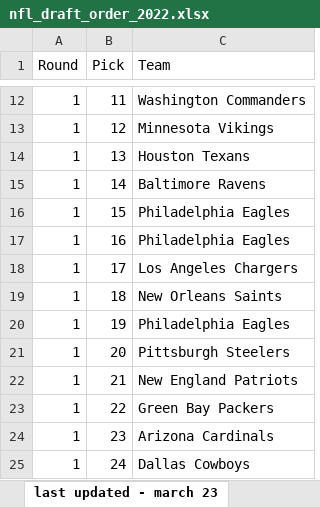
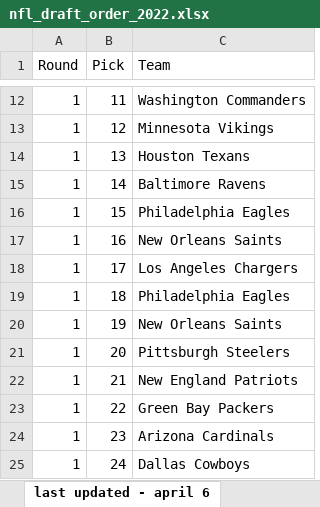
Before and after one commit to zpborromeo/NFL-Mock-Draft, an Excel workbook: nfl_draft_order_2022.xlsx, sheet last updated - april 6, drawn as a sheet; only a part is shown, gaps mark what is left out; values as stored, in another font and other column widths than the file's, no borders; the diff names each change by its address in the sheet, - before the commit and + after, or states it on an @@ line.

Commit message:
updated order - april 6

```diff
--- a/nfl_draft_order_2022.xlsx (sheet last updated - april 6)
+++ b/nfl_draft_order_2022.xlsx (sheet last updated - april 6)
-sheet tab: last updated - march 23
+sheet tab: last updated - april 6
-C17 (Team): Philadelphia Eagles
+C17 (Team): New Orleans Saints
-C19 (Team): New Orleans Saints
+C19 (Team): Philadelphia Eagles
-C20 (Team): Philadelphia Eagles
+C20 (Team): New Orleans Saints
```
Also changed, not shown: nfl_draft_team_needs.xlsx, 6 other files.
